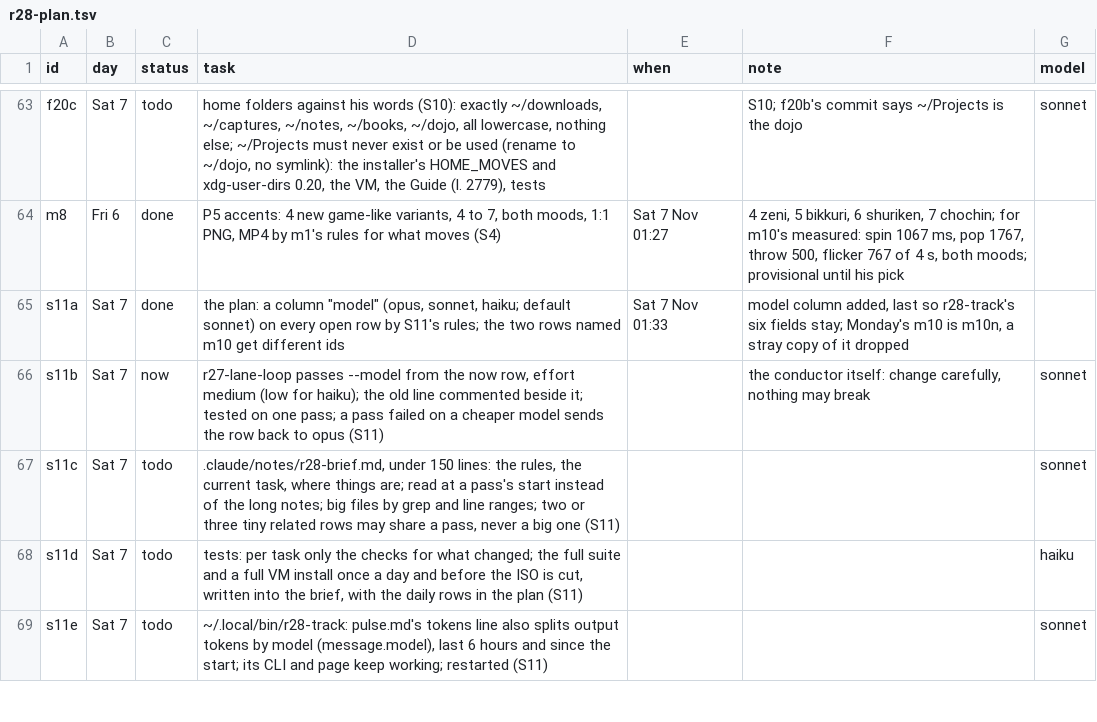
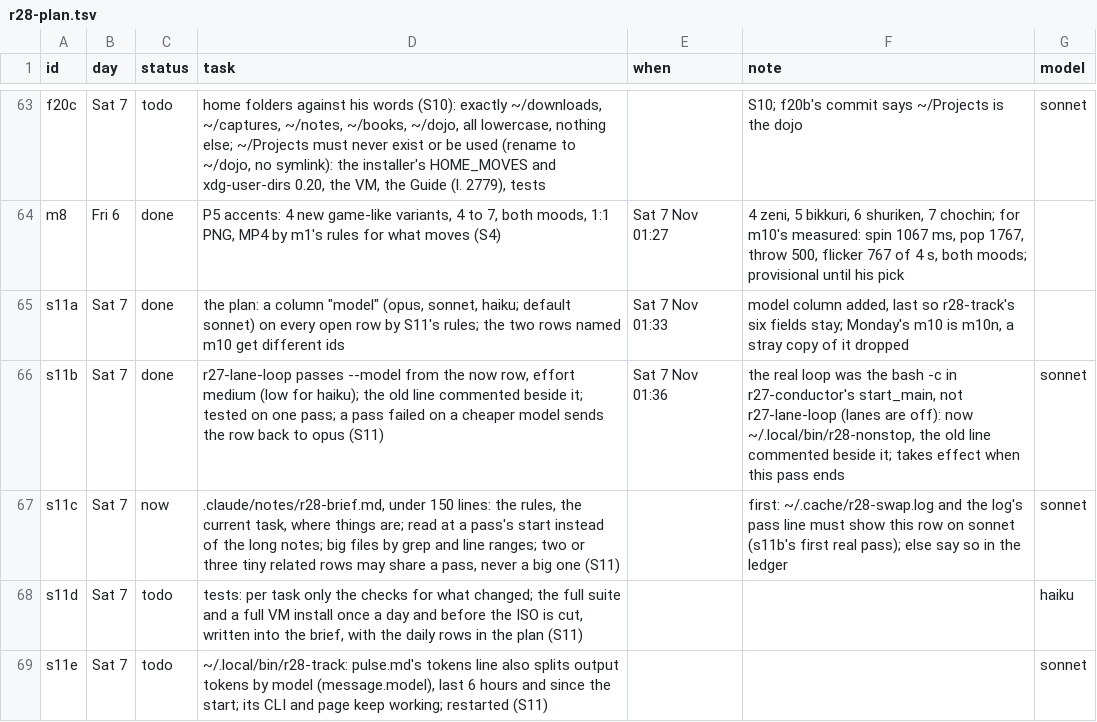
Before and after one commit to MoeDia/fedokawaii, a TSV file: .claude/notes/r28-plan.tsv, drawn as a sheet; only a part is shown, gaps mark what is left out.

```diff
--- a/.claude/notes/r28-plan.tsv
+++ b/.claude/notes/r28-plan.tsv
@@ -65,4 +65,4 @@ m8	Fri 6	done	P5 accents: 4 new game-like variants, 4 to 7, both moods, 1:1 PNG,
 s11a	Sat 7	done	the plan: a column "model" (opus, sonnet, haiku; default sonnet) on every open row by S11's rules; the two rows named m10 get different ids	Sat 7 Nov 01:33	model column added, last so r28-track's six fields stay; Monday's m10 is m10n, a stray copy of it dropped	
-s11b	Sat 7	now	r27-lane-loop passes --model from the now row, effort medium (low for haiku); the old line commented beside it; tested on one pass; a pass failed on a cheaper model sends the row back to opus (S11)		the conductor itself: change carefully, nothing may break	sonnet
-s11c	Sat 7	todo	.claude/notes/r28-brief.md, under 150 lines: the rules, the current task, where things are; read at a pass's start instead of the long notes; big files by grep and line ranges; two or three tiny related rows may share a pass, never a big one (S11)			sonnet
+s11b	Sat 7	done	r27-lane-loop passes --model from the now row, effort medium (low for haiku); the old line commented beside it; tested on one pass; a pass failed on a cheaper model sends the row back to opus (S11)	Sat 7 Nov 01:36	the real loop was the bash -c in r27-conductor's start_main, not r27-lane-loop (lanes are off): now ~/.local/bin/r28-nonstop, the old line commented beside it; takes effect when this pass ends	sonnet
+s11c	Sat 7	now	.claude/notes/r28-brief.md, under 150 lines: the rules, the current task, where things are; read at a pass's start instead of the long notes; big files by grep and line ranges; two or three tiny related rows may share a pass, never a big one (S11)		first: ~/.cache/r28-swap.log and the log's pass line must show this row on sonnet (s11b's first real pass); else say so in the ledger	sonnet
 s11d	Sat 7	todo	tests: per task only the checks for what changed; the full suite and a full VM install once a day and before the ISO is cut, written into the brief, with the daily rows in the plan (S11)			haiku
```
Also changed, not shown: 1 other file.
